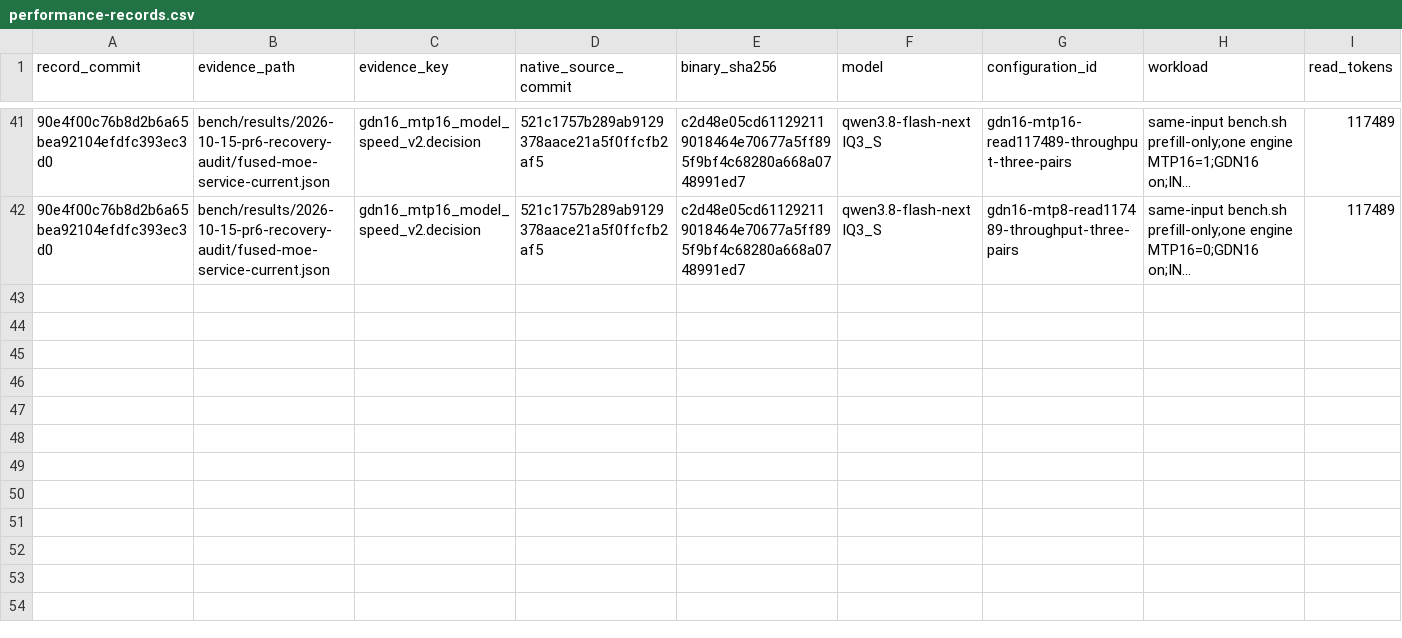
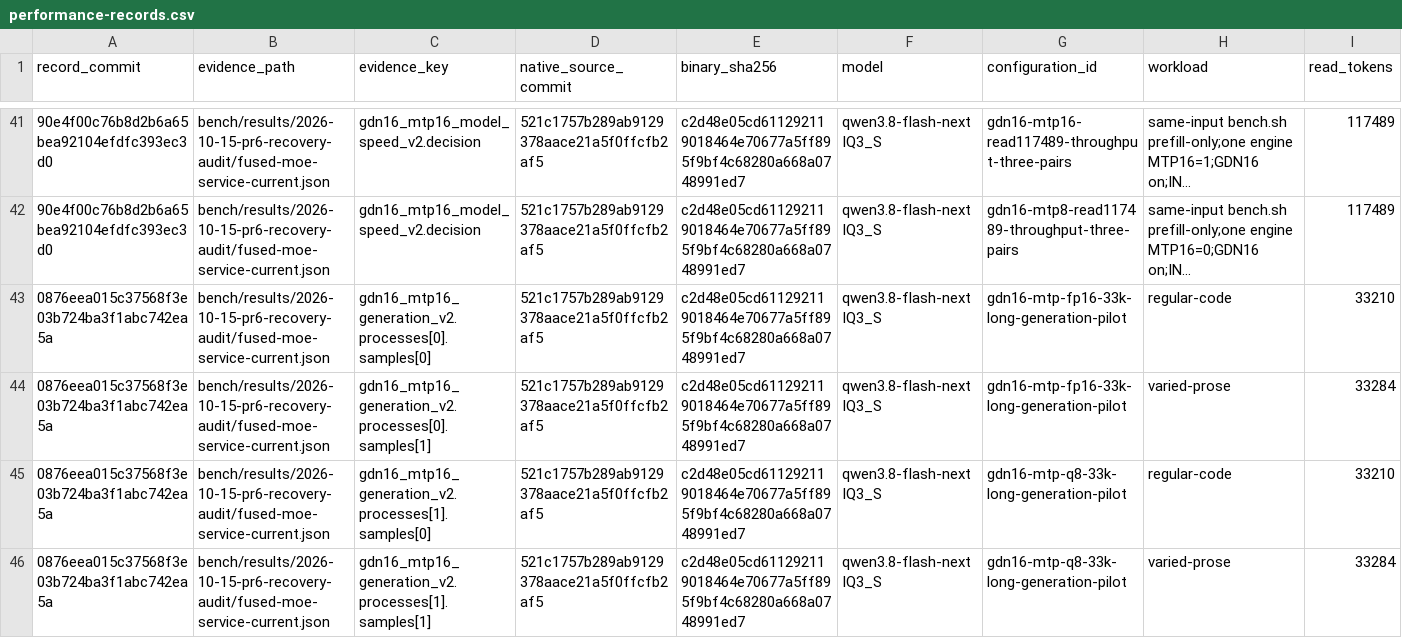
Before and after one commit to yqYo1/Strata, a CSV file: bench/performance-records.csv, drawn as a sheet; only a part is shown, gaps mark what is left out; long unchanged cells end in …; rows hold the shown columns only; the diff names each change by its address in the sheet, - before the commit and + after, or states it on an @@ line.

Commit message:
docs(sycl): index current-engine long-generation baseline observations

```diff
--- a/bench/performance-records.csv
+++ b/bench/performance-records.csv
+row 43: 0876eea015c37568f3e03b724ba3f1abc742ea5a | bench/results/2026-10-15-pr6-recovery-audit/fused-moe-service-current.json | gdn16_mtp16_generation_v2.processes[0].samples[0] | 521c1757b289ab9129378aace21a5f0ffcfb2af5 | c2d48e05cd611292119018464e70677a5ff895f9bf4c68280a668a0748991ed7 | qwen3.8-flash-next IQ3_S | gdn16-mtp-fp16-33k-long-generation-pilot | regular-code | 33210
+row 44: 0876eea015c37568f3e03b724ba3f1abc742ea5a | bench/results/2026-10-15-pr6-recovery-audit/fused-moe-service-current.json | gdn16_mtp16_generation_v2.processes[0].samples[1] | 521c1757b289ab9129378aace21a5f0ffcfb2af5 | c2d48e05cd611292119018464e70677a5ff895f9bf4c68280a668a0748991ed7 | qwen3.8-flash-next IQ3_S | gdn16-mtp-fp16-33k-long-generation-pilot | varied-prose | 33284
+row 45: 0876eea015c37568f3e03b724ba3f1abc742ea5a | bench/results/2026-10-15-pr6-recovery-audit/fused-moe-service-current.json | gdn16_mtp16_generation_v2.processes[1].samples[0] | 521c1757b289ab9129378aace21a5f0ffcfb2af5 | c2d48e05cd611292119018464e70677a5ff895f9bf4c68280a668a0748991ed7 | qwen3.8-flash-next IQ3_S | gdn16-mtp-q8-33k-long-generation-pilot | regular-code | 33210
+row 46: 0876eea015c37568f3e03b724ba3f1abc742ea5a | bench/results/2026-10-15-pr6-recovery-audit/fused-moe-service-current.json | gdn16_mtp16_generation_v2.processes[1].samples[1] | 521c1757b289ab9129378aace21a5f0ffcfb2af5 | c2d48e05cd611292119018464e70677a5ff895f9bf4c68280a668a0748991ed7 | qwen3.8-flash-next IQ3_S | gdn16-mtp-q8-33k-long-generation-pilot | varied-prose | 33284
```
